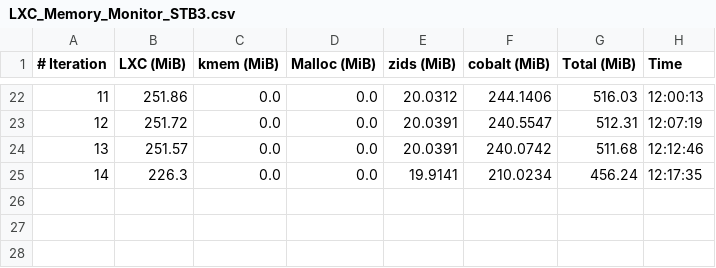
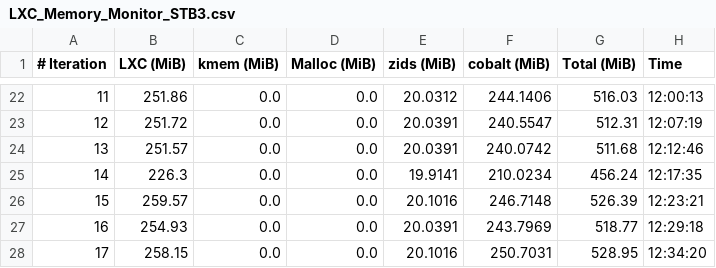
Before and after one commit to josebarba-bit/Parser, a CSV file: test_results/memory_leaks/LXC_Memory_Monitor_STB3.csv, drawn as a sheet; only a part is shown, gaps mark what is left out; the diff names each change by its address in the sheet, - before the commit and + after, or states it on an @@ line.

Commit message:
chore: update memory leak + comparison results [2026-08-11 12:40:04]

```diff
--- a/test_results/memory_leaks/LXC_Memory_Monitor_STB3.csv
+++ b/test_results/memory_leaks/LXC_Memory_Monitor_STB3.csv
+row 26: 15 | 259.57 | 0.0 | 0.0 | 20.1016 | 246.7148 | 526.39 | 12:23:21
+row 27: 16 | 254.93 | 0.0 | 0.0 | 20.0391 | 243.7969 | 518.77 | 12:29:18
+row 28: 17 | 258.15 | 0.0 | 0.0 | 20.1016 | 250.7031 | 528.95 | 12:34:20
```
Also changed, not shown: test_results/memory_leaks/Device_Comparison_Report_STB3_vs_maple_vip56x2.csv, test_results/memory_leaks/LXC_Memory_Monitor_maple_vip56x2.csv.
